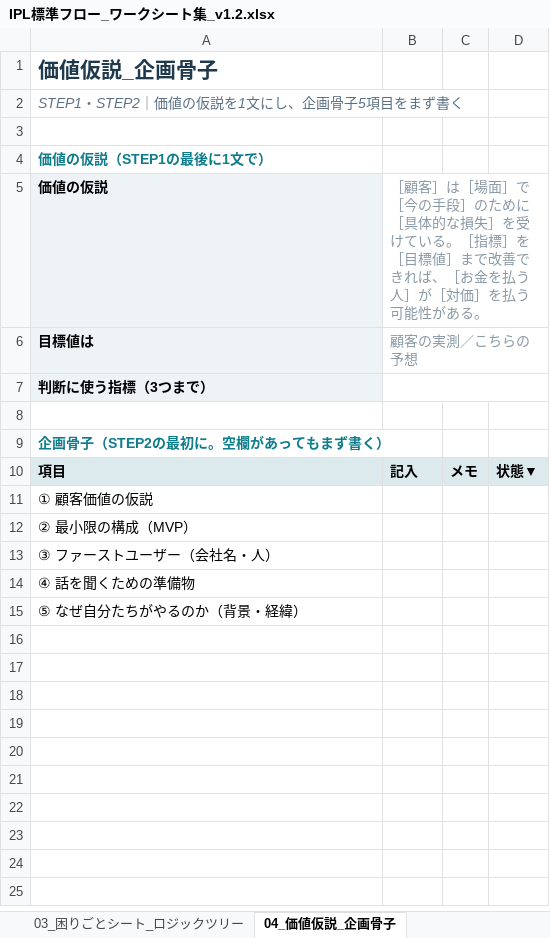
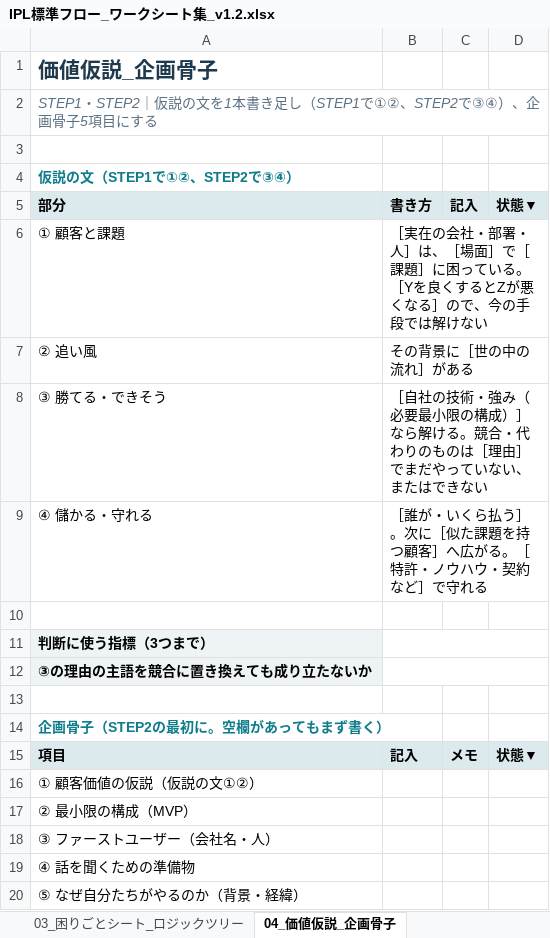
Before and after one commit to utpm6342836-cloud/IPL, an Excel workbook: deliverables/IPL標準フロー_ワークシート集_v1.2.xlsx, sheet 04_価値仮説_企画骨子, drawn as a sheet; values as stored, in another font and other column widths than the file's, no borders; removed rows and columns are numbered as before the commit, all else as after; the diff names each change by its address in the sheet, - before the commit and + after, or states it on an @@ line.

```diff
--- a/deliverables/IPL標準フロー_ワークシート集_v1.2.xlsx (sheet 04_価値仮説_企画骨子)
+++ b/deliverables/IPL標準フロー_ワークシート集_v1.2.xlsx (sheet 04_価値仮説_企画骨子)
-A2: STEP1・STEP2｜価値の仮説を1文にし、企画骨子5項目をまず書く
+A2: STEP1・STEP2｜仮説の文を1本書き足し（STEP1で①②、STEP2で③④）、企画骨子5項目にする
-A4: 価値の仮説（STEP1の最後に1文で）
+A4: 仮説の文（STEP1で①②、STEP2で③④）
-row 5: 価値の仮説 | ［顧客］は［場面］で［今の手段］のために［具体的な損失］を受けている。［指標］を［目標値］まで改善できれば、［お金を払う人］が［対価］を払う可能性がある。
+row 5: 部分 | 書き方 | 記入 | 状態▼
+row 6: ① 顧客と課題 | ［実在の会社・部署・人］は、［場面］で［課題］に困っている。［Yを良くするとZが悪くなる］ので、今の手段では解けない
+row 7: ② 追い風 | その背景に［世の中の流れ］がある
+row 8: ③ 勝てる・できそう | ［自社の技術・強み（必要最小限の構成）］なら解ける。競合・代わりのものは［理由］でまだやっていない、またはできない
+row 9: ④ 儲かる・守れる | ［誰が・いくら払う］。次に［似た課題を持つ顧客］へ広がる。［特許・ノウハウ・契約など］で守れる
-row 10: 目標値は | 顧客の実測／こちらの予想
+row 10: (empty)
-A10 fill: #EEF3F5
+A10 fill: none
-B6:D6 merged
+row 12: ③の理由の主語を競合に置き換えても成り立たないか
-A16: ① 顧客価値の仮説
+A16: ① 顧客価値の仮説（仮説の文①②）
```
Also changed, not shown: sheet 02_エッジ情報カード, sheet 使い方, 23 other files.
